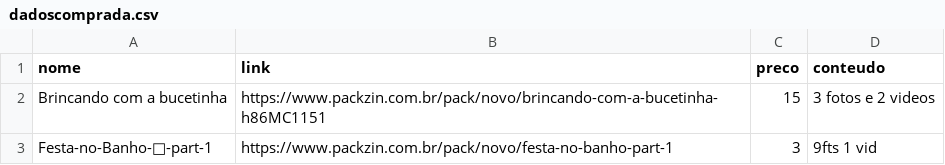
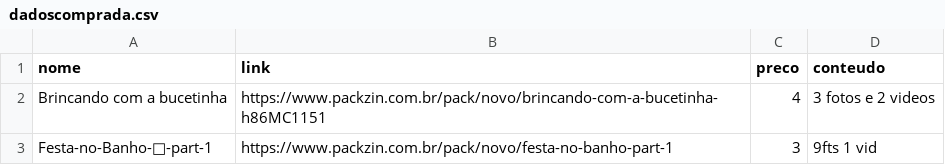
Before and after one commit to uniobs/packs, a CSV file: dadoscomprada.csv, drawn as a sheet.

Commit message:
Update dadoscomprada.csv

```diff
--- a/dadoscomprada.csv
+++ b/dadoscomprada.csv
@@ -1,3 +1,3 @@
 nome,link,preco,conteudo
-Brincando com a bucetinha,https://www.packzin.com.br/pack/novo/brincando-com-a-bucetinha-h86MC1151,15,3 fotos e 2 videos
+Brincando com a bucetinha,https://www.packzin.com.br/pack/novo/brincando-com-a-bucetinha-h86MC1151,4,3 fotos e 2 videos
 Festa-no-Banho-🛁-part-1,https://www.packzin.com.br/pack/novo/festa-no-banho-part-1,3,9fts 1 vid
```
